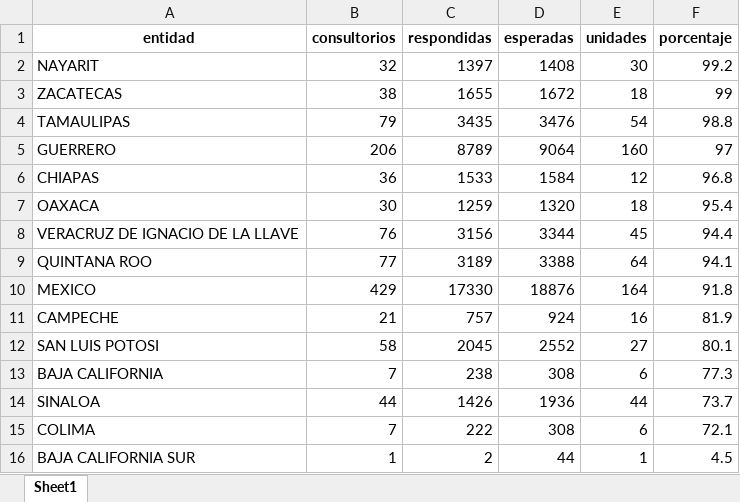
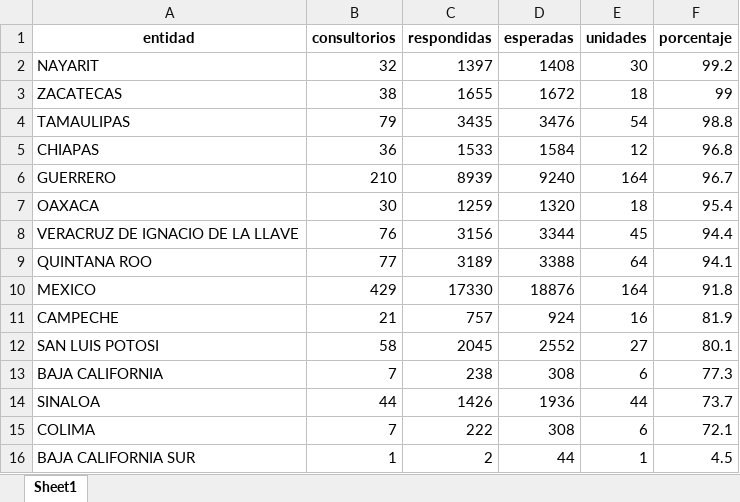
Before and after one commit to servicios-imss-b/informe--de-ang, an Excel workbook: tabla_entidades.xlsx, sheet Sheet1, drawn as a sheet; values as stored, in another font and other column widths than the file's, no borders; removed rows and columns are numbered as before the commit, all else as after; the diff names each change by its address in the sheet, - before the commit and + after, or states it on an @@ line.

```diff
--- a/tabla_entidades.xlsx (sheet Sheet1)
+++ b/tabla_entidades.xlsx (sheet Sheet1)
-row 5: GUERRERO | 206 | 8789 | 9064 | 160 | 97
+row 6: GUERRERO | 210 | 8939 | 9240 | 164 | 96.7
```
Also changed, not shown: tabla_avance.xlsx, tabla_unidades.xlsx, 1 other file.
